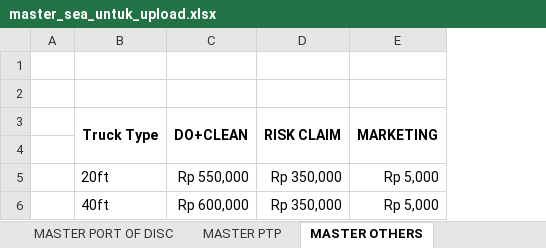
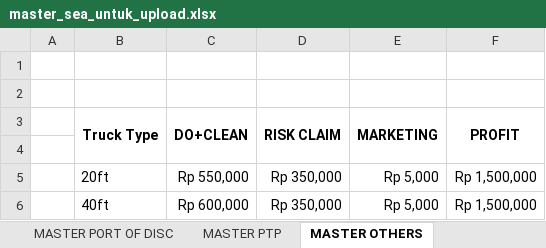
Before and after one commit to pratamaM/pricing, an Excel workbook: templates/master_sea_untuk_upload.xlsx, sheet MASTER OTHERS, drawn as a sheet; values as stored, in another font and other column widths than the file's, no borders; the diff names each change by its address in the sheet, - before the commit and + after, or states it on an @@ line.

```diff
--- a/templates/master_sea_untuk_upload.xlsx (sheet MASTER OTHERS)
+++ b/templates/master_sea_untuk_upload.xlsx (sheet MASTER OTHERS)
+column F (PROFIT), rows 5-6: Rp 1,500,000 | Rp 1,500,000
```
